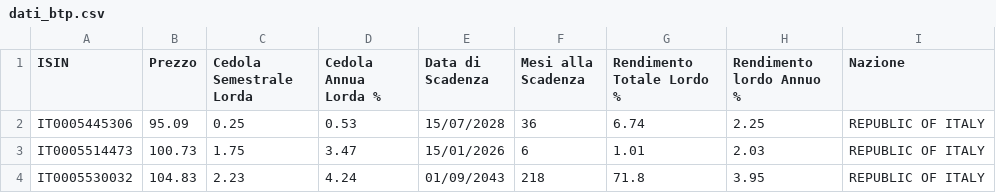
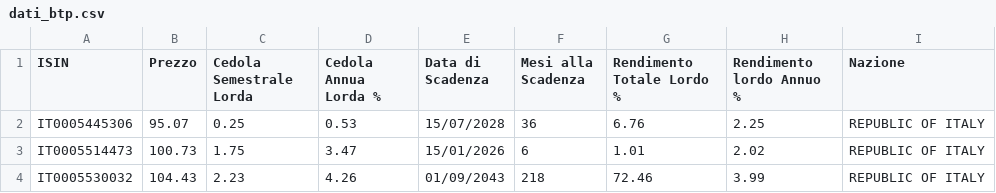
Before and after one commit to LindorMore/dati_titoli_stato, a CSV file: dati_btp.csv, drawn as a sheet.

Commit message:
Aggiornamento 2025-07-15 14:44:57

```diff
--- a/dati_btp.csv
+++ b/dati_btp.csv
@@ -1,4 +1,4 @@
 ISIN,Prezzo,Cedola Semestrale Lorda,Cedola Annua Lorda %,Data di Scadenza,Mesi alla Scadenza,Rendimento Totale Lordo %,Rendimento lordo Annuo %,Nazione
-IT0005445306,95.09,0.25,0.53,15/07/2028,36,6.74,2.25,REPUBLIC OF ITALY
-IT0005514473,100.73,1.75,3.47,15/01/2026,6,1.01,2.03,REPUBLIC OF ITALY
-IT0005530032,104.83,2.23,4.24,01/09/2043,218,71.8,3.95,REPUBLIC OF ITALY
+IT0005445306,95.07,0.25,0.53,15/07/2028,36,6.76,2.25,REPUBLIC OF ITALY
+IT0005514473,100.73,1.75,3.47,15/01/2026,6,1.01,2.02,REPUBLIC OF ITALY
+IT0005530032,104.43,2.23,4.26,01/09/2043,218,72.46,3.99,REPUBLIC OF ITALY
```
